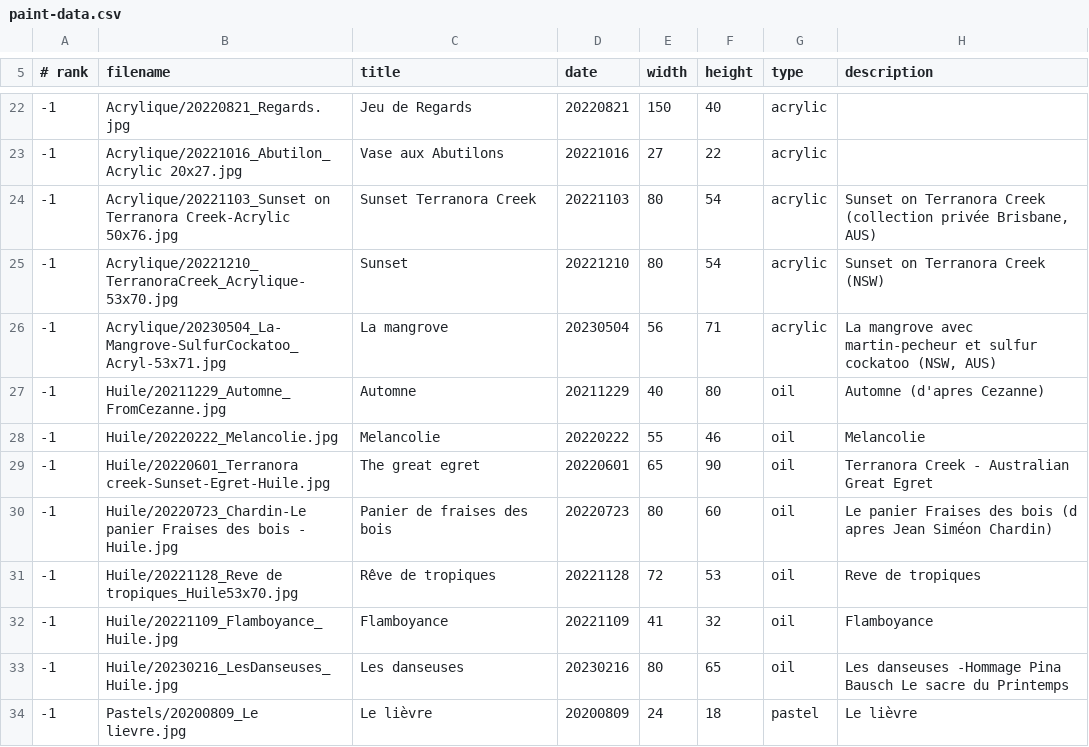
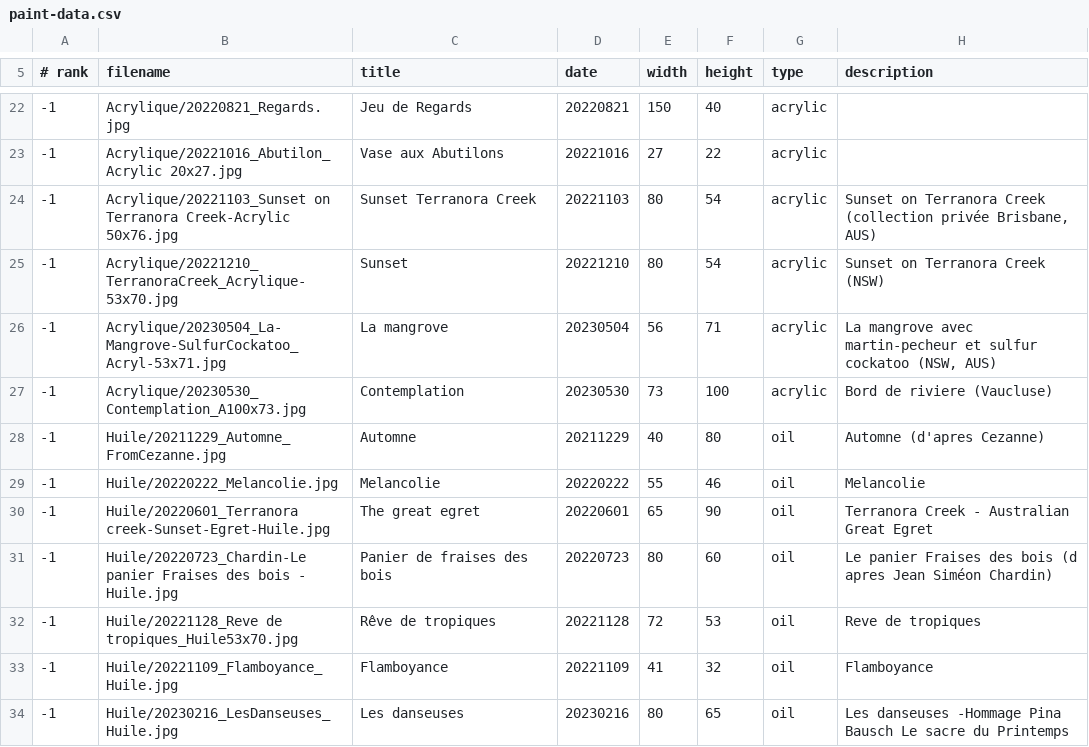
Before and after one commit to MichelEisenmann/gem-gallery, a CSV file: htdocs/public/images/paint-data.csv, drawn as a sheet; only a part is shown, gaps mark what is left out; the shorter side is filled out with more unchanged rows.

Commit message:
add Contemplation acrylic painting

```diff
--- a/htdocs/public/images/paint-data.csv
+++ b/htdocs/public/images/paint-data.csv
@@ -26,2 +26,3 @@
 -1;Acrylique/20230504_La-Mangrove-SulfurCockatoo_Acryl-53x71.jpg;La mangrove;20230504;56;71;acrylic;La mangrove avec martin-pecheur et sulfur cockatoo (NSW, AUS)
+-1;Acrylique/20230530_Contemplation_A100x73.jpg;Contemplation;20230530;73;100;acrylic;Bord de riviere (Vaucluse)
 -1;Huile/20211229_Automne_FromCezanne.jpg;Automne;20211229;40;80;oil;Automne (d'apres Cezanne)
```
Also changed, not shown: 3 other files.
